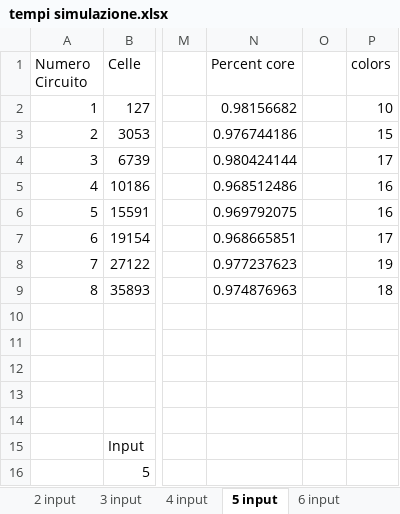
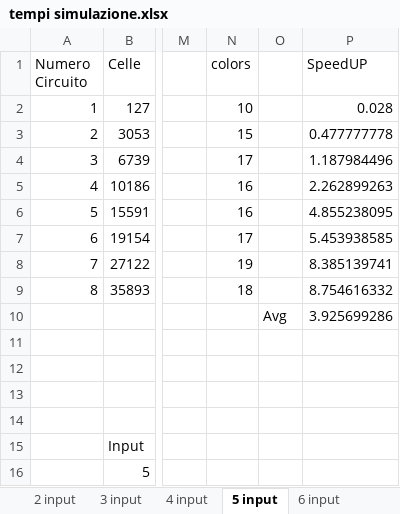
Before and after one commit to Anthz/qcadesigner-cuda, an Excel workbook: docs/bistable/tempi simulazione.xlsx, sheet 5 input, drawn as a sheet; only a part is shown, gaps mark what is left out; values as stored, in another font and other column widths than the file's, no borders; removed rows and columns are numbered as before the commit, all else as after; rows hold the shown columns only; the diff names each change by its address in the sheet, - before the commit and + after, or states it on an @@ line.

Commit message:
speedup

```diff
--- a/docs/bistable/tempi simulazione.xlsx (sheet 5 input)
+++ b/docs/bistable/tempi simulazione.xlsx (sheet 5 input)
-column N (Percent core), rows 2-9: 0.98156682 | 0.976744186 | 0.980424144 | 0.968512486 | 0.969792075 | 0.968665851 | 0.977237623 | 0.974876963
-column O, empty
+column O, row 10: Avg
+column P (SpeedUP), rows 2-10: 0.028 | 0.477777778 | 1.187984496 | 2.262899263 | 4.855238095 | 5.453938585 | 8.385139741 | 8.754616332 | 3.925699286
-row 10: (empty)
+row 10:  |  |  |  | Avg | 3.925699286
```
Also changed, not shown: sheet 2 input, sheet 6 input, sheet 3 input, sheet 4 input, charts or pictures, 3 other files.
